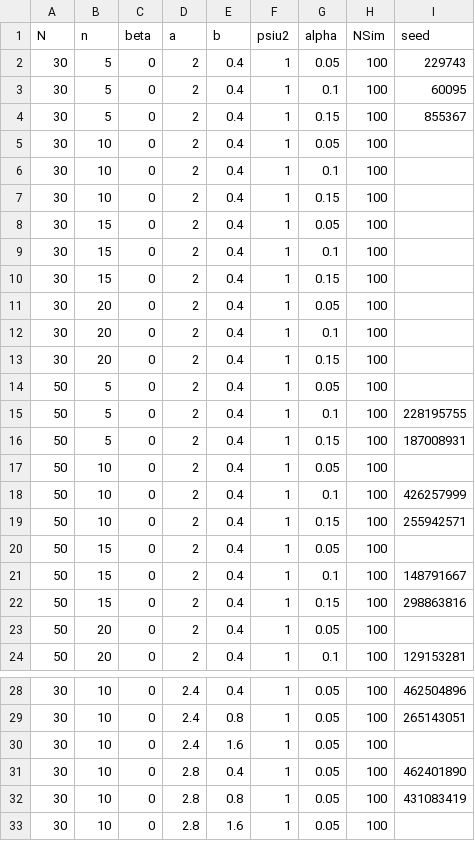
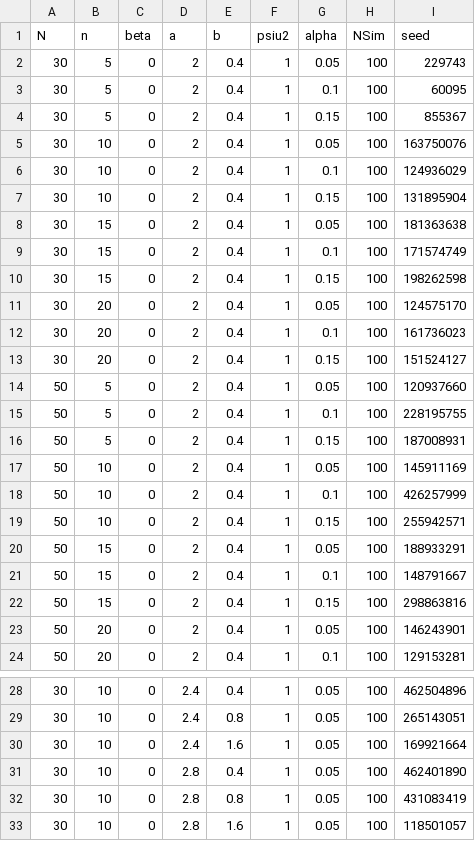
Before and after one commit to murihpusparum/PenalizedJQM, a CSV file: data/PJQM_scenarios.csv, drawn as a sheet; only a part is shown, gaps mark what is left out.

Commit message:
add seeds data

```diff
--- a/data/PJQM_scenarios.csv
+++ b/data/PJQM_scenarios.csv
@@ -4,21 +4,21 @@ N; n;beta;a;b;psiu2;alpha;NSim;seed
 30;5;0;2;0.4;1;0.15;100;855367
-30;10;0;2;0.4;1;0.05;100;
-30;10;0;2;0.4;1;0.1;100;
-30;10;0;2;0.4;1;0.15;100;
-30;15;0;2;0.4;1;0.05;100;
-30;15;0;2;0.4;1;0.1;100;
-30;15;0;2;0.4;1;0.15;100;
-30;20;0;2;0.4;1;0.05;100;
-30;20;0;2;0.4;1;0.1;100;
-30;20;0;2;0.4;1;0.15;100;
-50;5;0;2;0.4;1;0.05;100;
+30;10;0;2;0.4;1;0.05;100;163750076
+30;10;0;2;0.4;1;0.1;100;124936029
+30;10;0;2;0.4;1;0.15;100;131895904
+30;15;0;2;0.4;1;0.05;100;181363638
+30;15;0;2;0.4;1;0.1;100;171574749
+30;15;0;2;0.4;1;0.15;100;198262598
+30;20;0;2;0.4;1;0.05;100;124575170
+30;20;0;2;0.4;1;0.1;100;161736023
+30;20;0;2;0.4;1;0.15;100;151524127
+50;5;0;2;0.4;1;0.05;100;120937660
 50;5;0;2;0.4;1;0.1;100;228195755
 50;5;0;2;0.4;1;0.15;100;187008931
-50;10;0;2;0.4;1;0.05;100;
+50;10;0;2;0.4;1;0.05;100;145911169
 50;10;0;2;0.4;1;0.1;100;426257999
 50;10;0;2;0.4;1;0.15;100;255942571
-50;15;0;2;0.4;1;0.05;100;
+50;15;0;2;0.4;1;0.05;100;188933291
 50;15;0;2;0.4;1;0.1;100;148791667
 50;15;0;2;0.4;1;0.15;100;298863816
-50;20;0;2;0.4;1;0.05;100;
+50;20;0;2;0.4;1;0.05;100;146243901
 50;20;0;2;0.4;1;0.1;100;129153281
@@ -29,5 +29,5 @@ N; n;beta;a;b;psiu2;alpha;NSim;seed
 30;10;0;2.4;0.8;1;0.05;100;265143051
-30;10;0;2.4;1.6;1;0.05;100;
+30;10;0;2.4;1.6;1;0.05;100;169921664
 30;10;0;2.8;0.4;1;0.05;100;462401890
 30;10;0;2.8;0.8;1;0.05;100;431083419
-30;10;0;2.8;1.6;1;0.05;100;
+30;10;0;2.8;1.6;1;0.05;100;118501057
```
